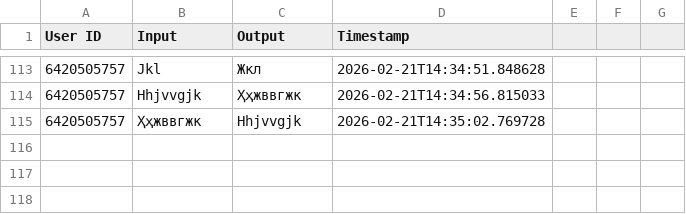
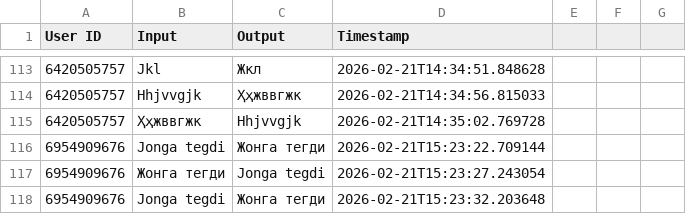
Before and after one commit to ShoxGit19/Telegram_BOT, a CSV file: translations.csv, drawn as a sheet; only a part is shown, gaps mark what is left out; the diff names each change by its address in the sheet, - before the commit and + after, or states it on an @@ line.

Commit message:
Auto save

```diff
--- a/translations.csv
+++ b/translations.csv
+row 116: 6954909676 | Jonga tegdi | Жонга тегди | 2026-02-21T15:23:22.709144
+row 117: 6954909676 | Жонга тегди | Jonga tegdi | 2026-02-21T15:23:27.243054
+row 118: 6954909676 | Jonga tegdi | Жонга тегди | 2026-02-21T15:23:32.203648
```
